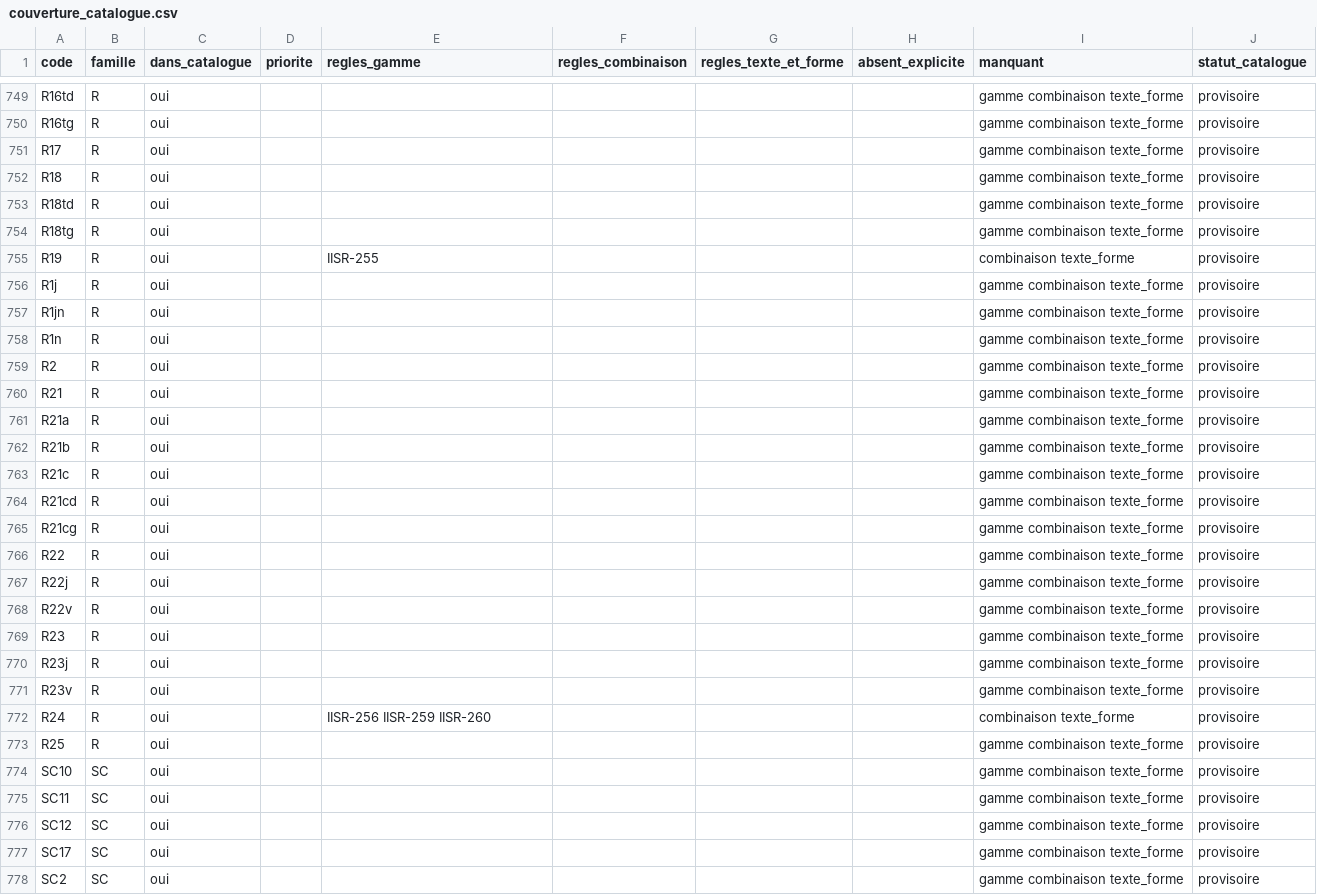
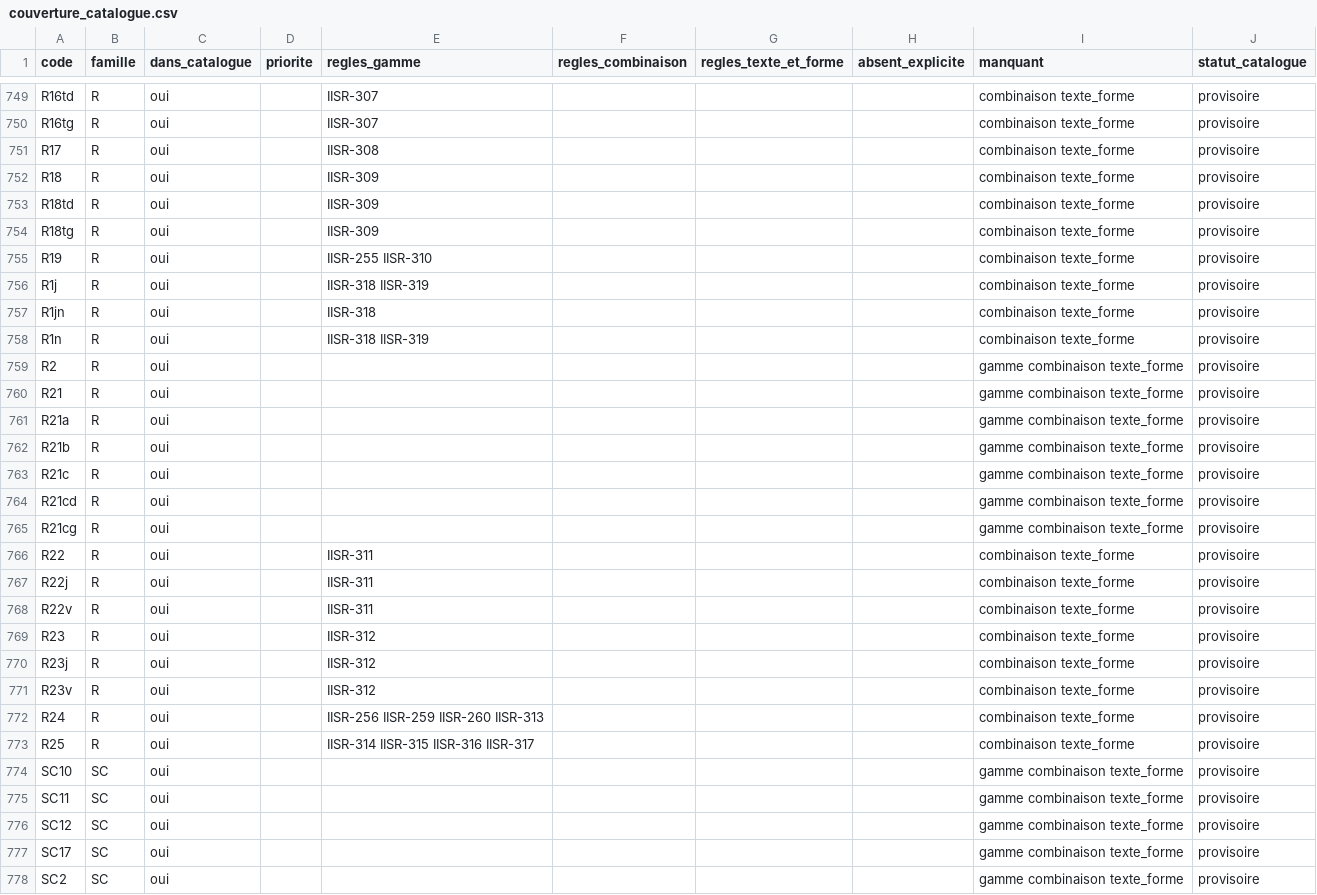
Before and after one commit to nic01asFr/3D-Models, a CSV file: docs/regles_iisr/couverture_catalogue.csv, drawn as a sheet; only a part is shown, gaps mark what is left out; the diff covers the shown part only; the diff names each change by its address in the sheet, - before the commit and + after, or states it on an @@ line.

```diff
--- a/docs/regles_iisr/couverture_catalogue.csv
+++ b/docs/regles_iisr/couverture_catalogue.csv
-E749:E750 (regles_gamme): (empty)
+E749:E750 (regles_gamme): IISR-307
-I749:I754 (manquant): gamme combinaison texte_forme
+I749:I754 (manquant): combinaison texte_forme
-E751 (regles_gamme): (empty)
+E751 (regles_gamme): IISR-308
-E752:E754 (regles_gamme): (empty)
+E752:E754 (regles_gamme): IISR-309
-E755 (regles_gamme): IISR-255
+E755 (regles_gamme): IISR-255 IISR-310
-E756 (regles_gamme): (empty)
+E756 (regles_gamme): IISR-318 IISR-319
-I756:I758 (manquant): gamme combinaison texte_forme
+I756:I758 (manquant): combinaison texte_forme
-E757 (regles_gamme): (empty)
+E757 (regles_gamme): IISR-318
-E758 (regles_gamme): (empty)
+E758 (regles_gamme): IISR-318 IISR-319
-E766:E768 (regles_gamme): (empty)
+E766:E768 (regles_gamme): IISR-311
-I766:I771 (manquant): gamme combinaison texte_forme
+I766:I771 (manquant): combinaison texte_forme
-E769:E771 (regles_gamme): (empty)
+E769:E771 (regles_gamme): IISR-312
-E772 (regles_gamme): IISR-256 IISR-259 IISR-260
+E772 (regles_gamme): IISR-256 IISR-259 IISR-260 IISR-313
-E773 (regles_gamme): (empty)
+E773 (regles_gamme): IISR-314 IISR-315 IISR-316 IISR-317
-I773 (manquant): gamme combinaison texte_forme
+I773 (manquant): combinaison texte_forme
```
Also changed, not shown: 50 edited cells elsewhere in this file, 4 other files.
